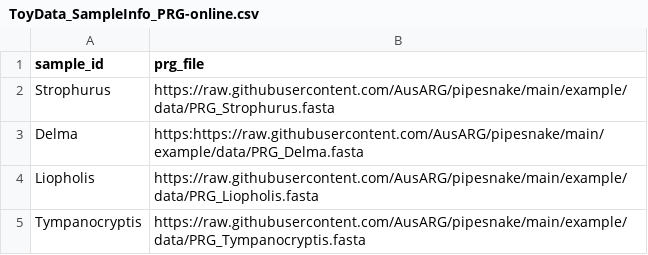
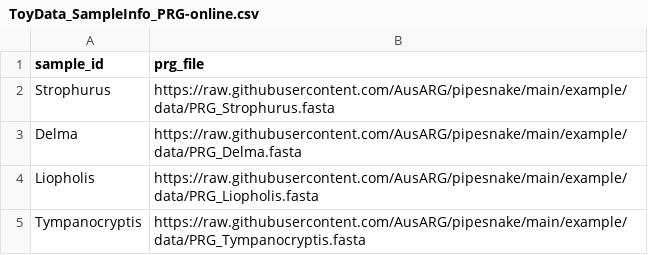
Before and after one commit to AusARG/pipesnake, a CSV file: example/data/ToyData_SampleInfo_PRG-online.csv, drawn as a sheet.

Commit message:
Update ToyData_SampleInfo_PRG-online.csv

```diff
--- a/example/data/ToyData_SampleInfo_PRG-online.csv
+++ b/example/data/ToyData_SampleInfo_PRG-online.csv
@@ -2,3 +2,3 @@ sample_id,prg_file
 Strophurus,https://raw.githubusercontent.com/AusARG/pipesnake/main/example/data/PRG_Strophurus.fasta
-Delma,https:https://raw.githubusercontent.com/AusARG/pipesnake/main/example/data/PRG_Delma.fasta
+Delma,https://raw.githubusercontent.com/AusARG/pipesnake/main/example/data/PRG_Delma.fasta
 Liopholis,https://raw.githubusercontent.com/AusARG/pipesnake/main/example/data/PRG_Liopholis.fasta
```
